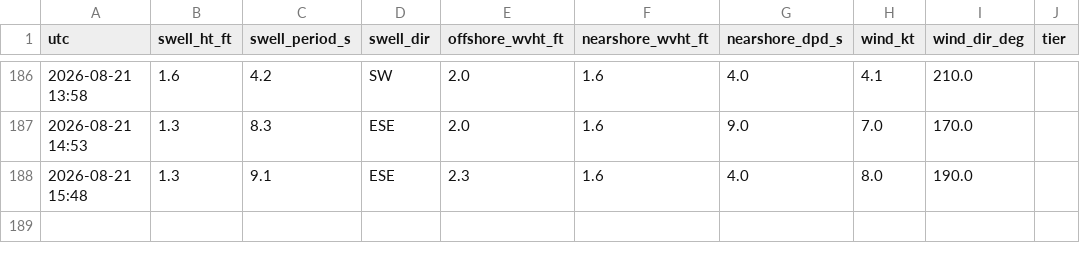
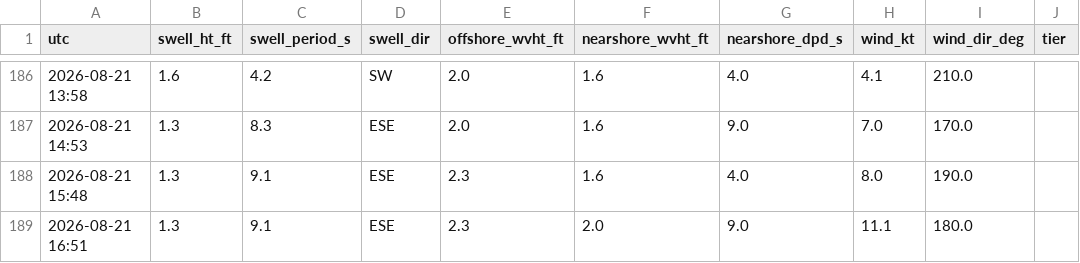
Before and after one commit to llboyd7/swell-alert, a CSV file: observations.csv, drawn as a sheet; only a part is shown, gaps mark what is left out; the diff names each change by its address in the sheet, - before the commit and + after, or states it on an @@ line.

```diff
--- a/observations.csv
+++ b/observations.csv
+row 189: 2026-08-21 16:51 | 1.3 | 9.1 | ESE | 2.3 | 2.0 | 9.0 | 11.1 | 180.0
```
